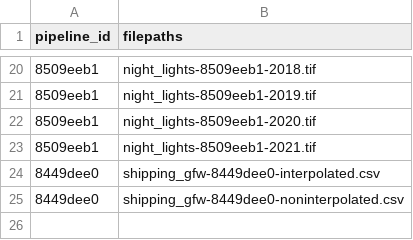
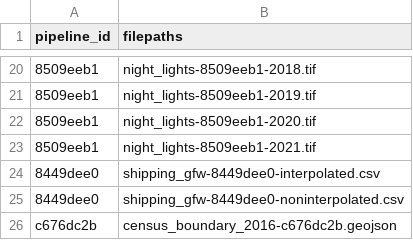
Before and after one commit to Ecosystem-Assessments/pipedat, a CSV file: inst/extdata/files_clean.csv, drawn as a sheet; only a part is shown, gaps mark what is left out; the diff names each change by its address in the sheet, - before the commit and + after, or states it on an @@ line.

```diff
--- a/inst/extdata/files_clean.csv
+++ b/inst/extdata/files_clean.csv
+row 26: c676dc2b | census_boundary_2016-c676dc2b.geojson
```
Also changed, not shown: inst/extdata/contact.csv, inst/extdata/files_raw.csv, 11 other files.
